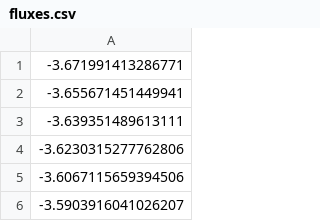
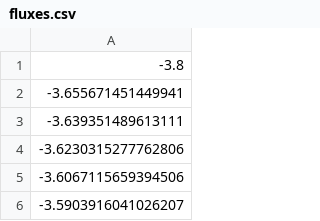
Before and after one commit to gszep/hamiltonian-optimisation, a CSV file: data/B/L4/fluxes.csv, drawn as a sheet; only a part is shown.

```diff
--- a/data/B/L4/fluxes.csv
+++ b/data/B/L4/fluxes.csv
@@ -1,2 +1,2 @@
--3.671991413286771
+-3.8
 -3.655671451449941
```
Also changed, not shown: 29 other files.
